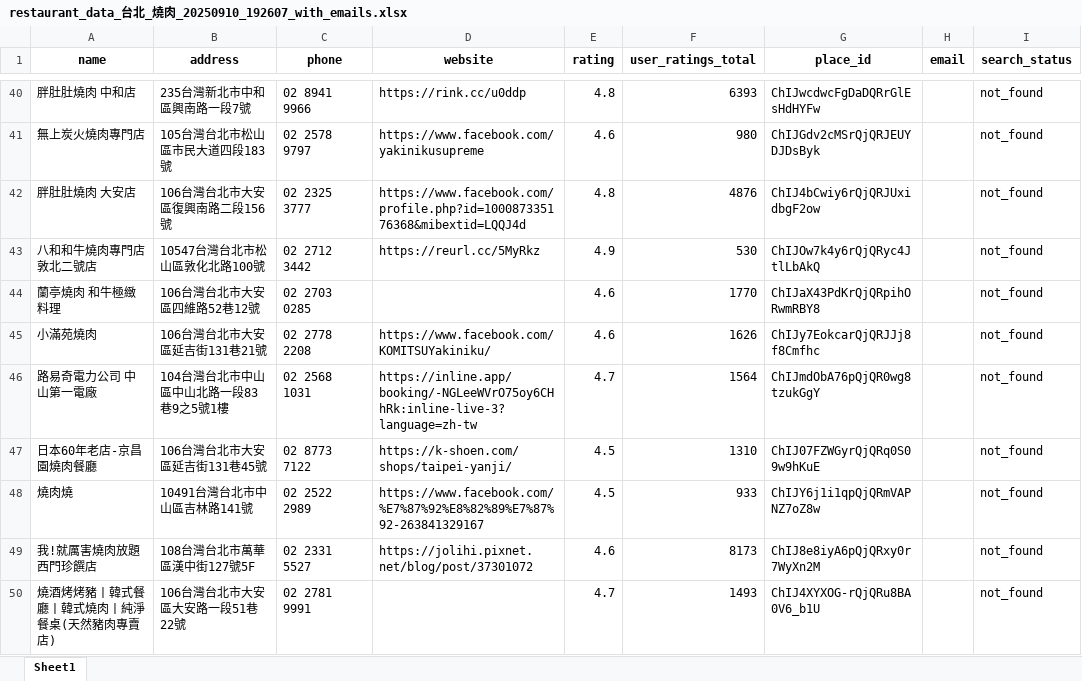
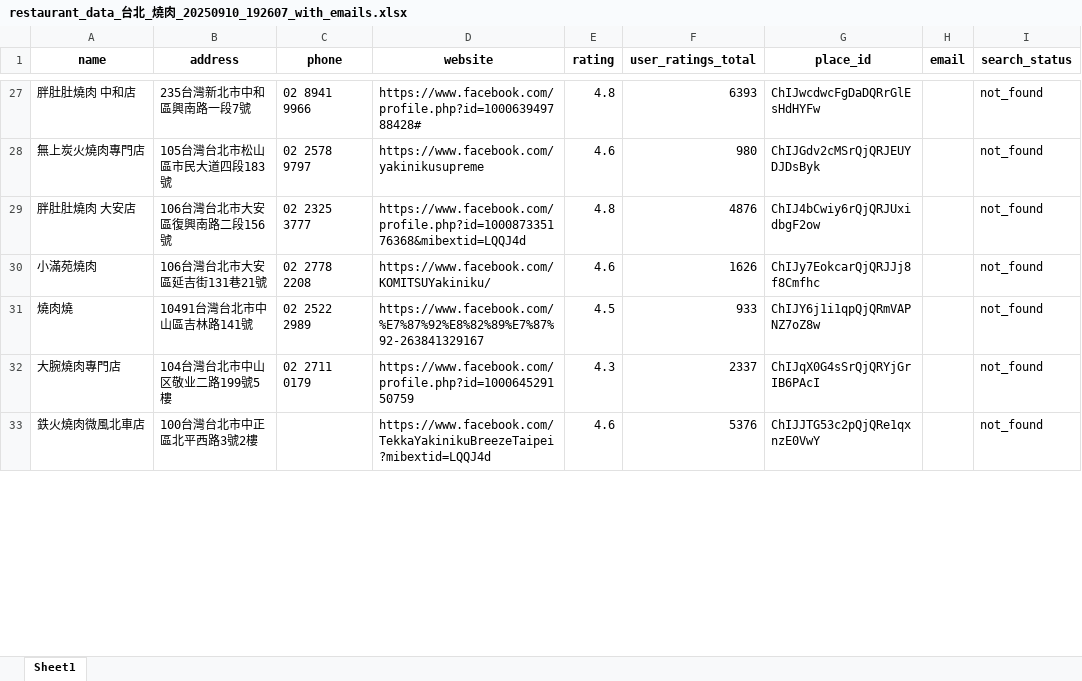
Before and after one commit to Neil515/byob-philly, an Excel workbook: restaurant_crawler/restaurant_data_台北_燒肉_20250910_192607_with_emails.xlsx, sheet Sheet1, drawn as a sheet; only a part is shown, gaps mark what is left out; the shorter side is filled out with more unchanged rows; values as stored, in another font and other column widths than the file's, no borders; removed rows and columns are numbered as before the commit, all else as after; the diff covers the shown part only; the diff names each change by its address in the sheet, - before the commit and + after, or states it on an @@ line.

```diff
--- a/restaurant_crawler/restaurant_data_台北_燒肉_20250910_192607_with_emails.xlsx (sheet Sheet1)
+++ b/restaurant_crawler/restaurant_data_台北_燒肉_20250910_192607_with_emails.xlsx (sheet Sheet1)
-D27 (website): https://rink.cc/u0ddp
+D27 (website): https://www.facebook.com/profile.php?id=100063949788428#
-row 43: 八和和牛燒肉專門店 敦北二號店 | 10547台灣台北市松山區敦化北路100號 | 02 2712 3442 | https://reurl.cc/5MyRkz | 4.9 | 530 | ChIJOw7k4y6rQjQRyc4JtlLbAkQ |  | not_found
-row 44: 蘭亭燒肉 和牛極緻料理 | 106台灣台北市大安區四維路52巷12號 | 02 2703 0285 |  | 4.6 | 1770 | ChIJaX43PdKrQjQRpihORwmRBY8 |  | not_found
-row 46: 路易奇電力公司 中山第一電廠 | 104台灣台北市中山區中山北路一段83巷9之5號1樓 | 02 2568 1031 | https://inline.app/booking/-NGLeeWVrO75oy6CHhRk:inline-live-3?language=zh-tw | 4.7 | 1564 | ChIJmdObA76pQjQR0wg8tzukGgY |  | not_found
-row 47: 日本60年老店-京昌園燒肉餐廳 | 106台灣台北市大安區延吉街131巷45號 | 02 8773 7122 | https://k-shoen.com/shops/taipei-yanji/ | 4.5 | 1310 | ChIJ07FZWGyrQjQRq0S09w9hKuE |  | not_found
-row 49: 我!就厲害燒肉放題西門珍饌店 | 108台灣台北市萬華區漢中街127號5F | 02 2331 5527 | https://jolihi.pixnet.net/blog/post/37301072 | 4.6 | 8173 | ChIJ8e8iyA6pQjQRxy0r7WyXn2M |  | not_found
-row 50: 燒酒烤烤豬丨韓式餐廳丨韓式燒肉丨純淨餐桌(天然豬肉專賣店) | 106台灣台北市大安區大安路一段51巷22號 | 02 2781 9991 |  | 4.7 | 1493 | ChIJ4XYXOG-rQjQRu8BA0V6_b1U |  | not_found
```
Also changed, not shown: 8 added rows, 28 removed rows, 3 edited cells and cell formats elsewhere in this sheet.
